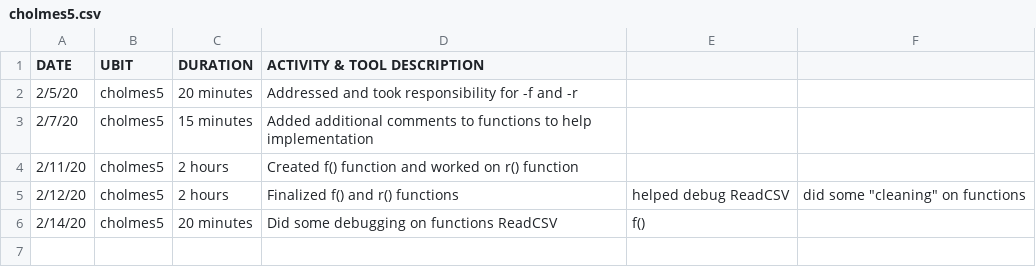
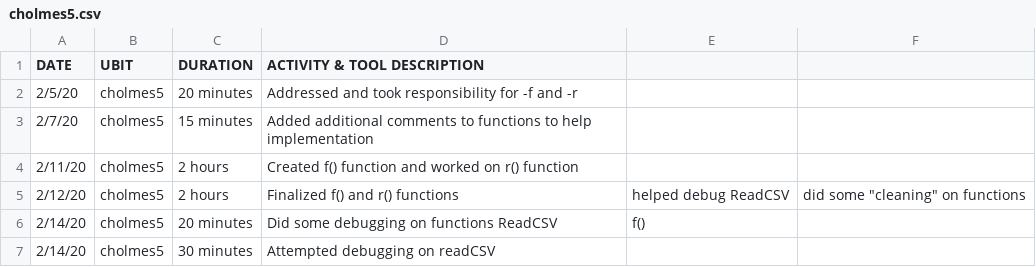
Before and after one commit to JordanClemons/306PRE_project, a CSV file: cholmes5.csv, drawn as a sheet.

Commit message:
Attempting to debug, added print to -f

```diff
--- a/cholmes5.csv
+++ b/cholmes5.csv
@@ -6 +6,2 @@ DATE,UBIT,DURATION,ACTIVITY & TOOL DESCRIPTION
 2/14/20,cholmes5,20 minutes,Did some debugging on functions ReadCSV, f()
+2/14/20,cholmes5,30 minutes,Attempted debugging on readCSV
```
Also changed, not shown: 2 other files.
